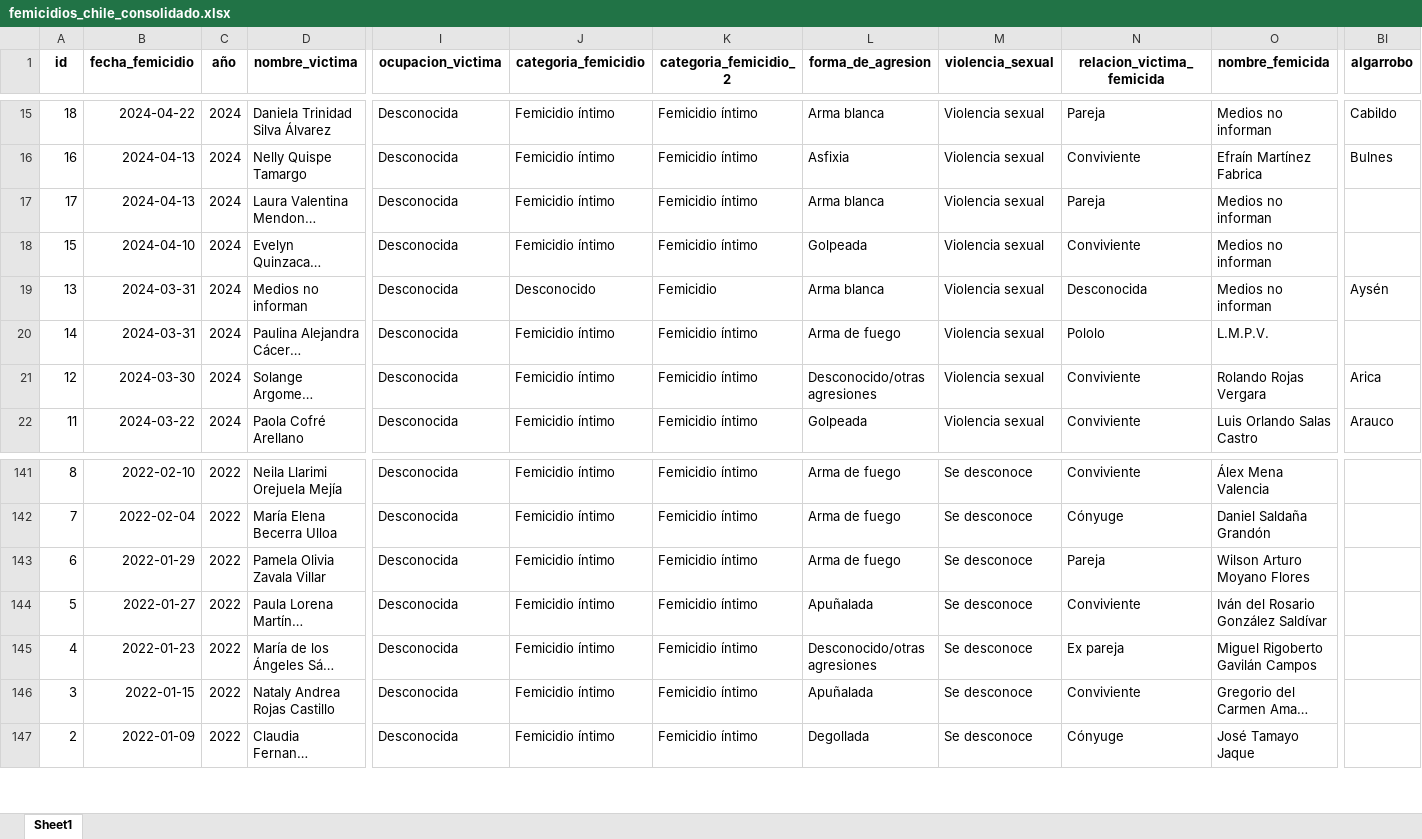
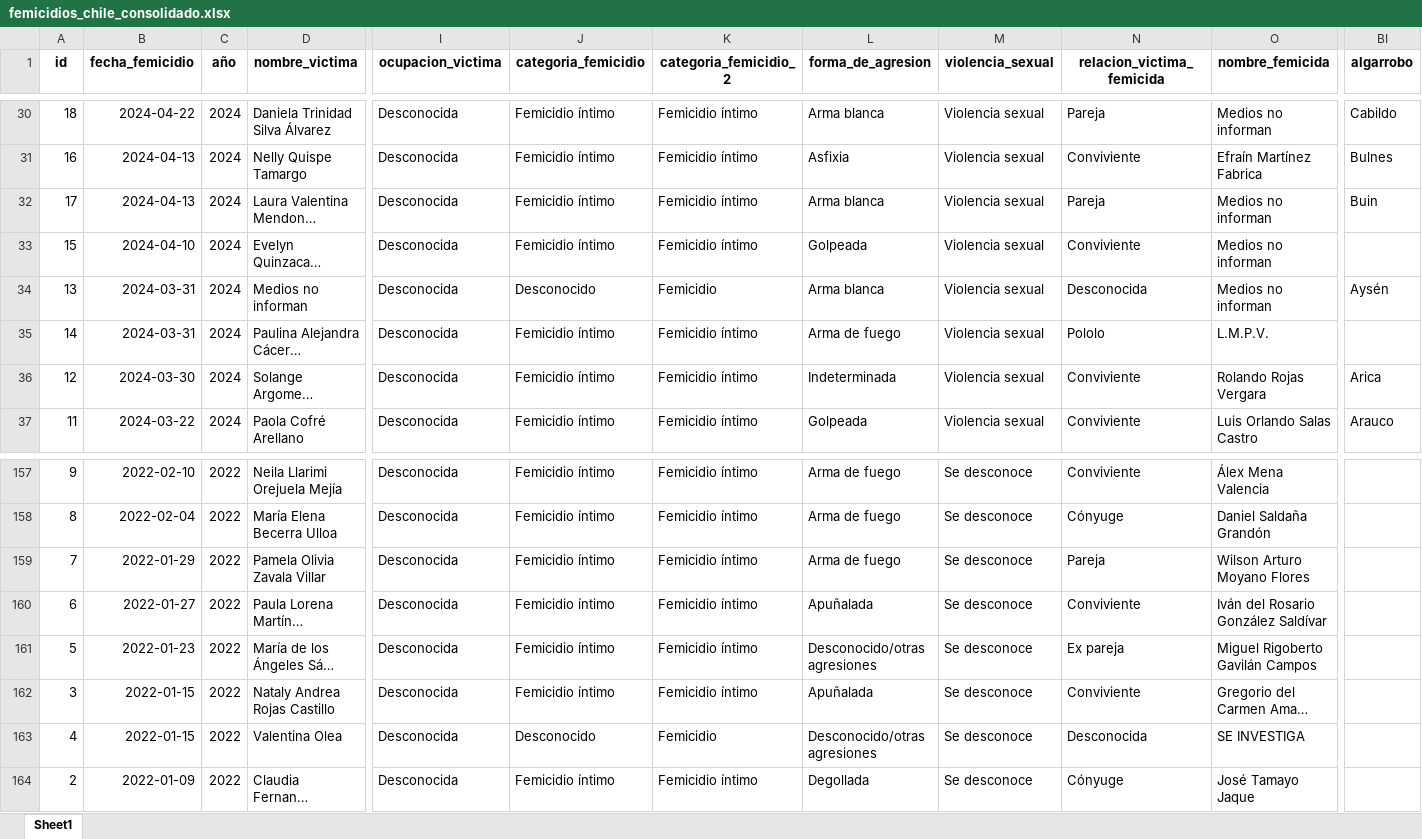
Before and after one commit to bastianolea/femicidios_chile, an Excel workbook: datos/femicidios_chile_consolidado.xlsx, sheet Sheet1, drawn as a sheet; only a part is shown, gaps mark what is left out; long unchanged cells end in …; values as stored, in another font and other column widths than the file's, no borders; addresses are those after the commit; rows hold the shown columns only; the diff covers the shown part only; the diff names each change by its address in the sheet, - before the commit and + after, or states it on an @@ line.

Commit message:
procesamiento de datos

```diff
--- a/datos/femicidios_chile_consolidado.xlsx (sheet Sheet1)
+++ b/datos/femicidios_chile_consolidado.xlsx (sheet Sheet1)
-BI32 (algarrobo): (empty)
+BI32 (algarrobo): Buin
-L36 (forma_de_agresion): Desconocido/otras agresiones
+L36 (forma_de_agresion): Indeterminada
-A157 (id): 8
+A157 (id): 9
-A158 (id): 7
+A158 (id): 8
-A159 (id): 6
+A159 (id): 7
-A160 (id): 5
+A160 (id): 6
-A161 (id): 4
+A161 (id): 5
+row 163: 4 | 2022-01-15 | 2022 | Valentina Olea | Desconocida | Desconocido | Femicidio | Desconocido/otras agresiones | Se desconoce | Desconocida | SE INVESTIGA
```
Also changed, not shown: 16 added rows and 50 edited cells elsewhere in this sheet, 2 other files.
